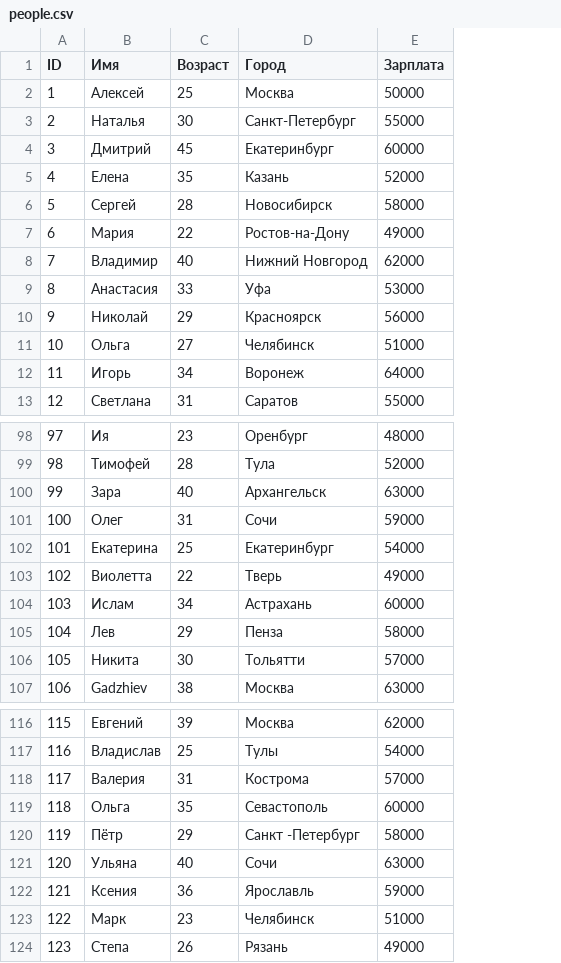
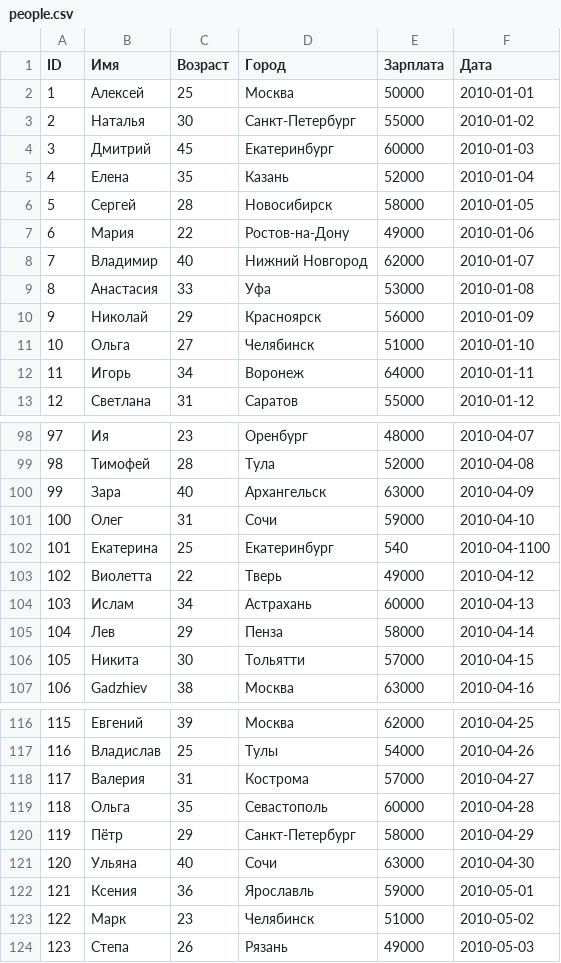
Before and after one commit to 5rosto4elovek/2024_data, a CSV file: people.csv, drawn as a sheet; only a part is shown, gaps mark what is left out; the diff names each change by its address in the sheet, - before the commit and + after, or states it on an @@ line.

Commit message:
people.csv
updated 01.11.2024

```diff
--- a/people.csv
+++ b/people.csv
+column F (Дата), rows 2-13: 2010-01-01 | 2010-01-02 | 2010-01-03 | 2010-01-04 | 2010-01-05 | 2010-01-06 | 2010-01-07 | 2010-01-08 | 2010-01-09 | 2010-01-10 | 2010-01-11 | 2010-01-12; rows 98-107: 2010-04-07 | 2010-04-08 | 2010-04-09 | 2010-04-10 | 2010-04-1100 | 2010-04-12 | 2010-04-13 | 2010-04-14 | 2010-04-15 | 2010-04-16; rows 116-124: 2010-04-25 | 2010-04-26 | 2010-04-27 | 2010-04-28 | 2010-04-29 | 2010-04-30 | 2010-05-01 | 2010-05-02 | 2010-05-03
-E102 (Зарплата): 54000
+E102 (Зарплата): 540
-D120 (Город): Санкт -Петербург
+D120 (Город): Санкт-Петербург
```
